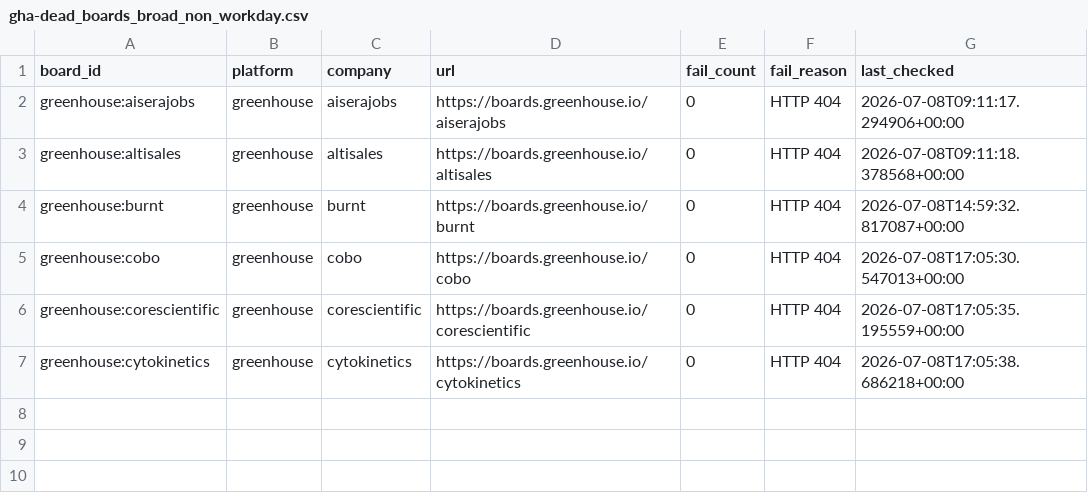
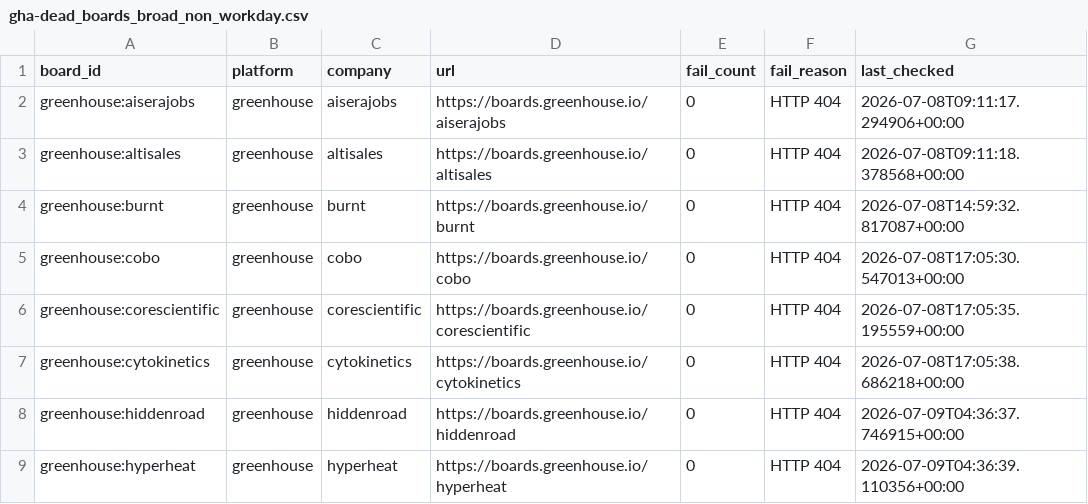
Before and after one commit to chandalagufus/job, a CSV file: state/gha-dead_boards_broad_non_workday.csv, drawn as a sheet; the diff names each change by its address in the sheet, - before the commit and + after, or states it on an @@ line.

```diff
--- a/state/gha-dead_boards_broad_non_workday.csv
+++ b/state/gha-dead_boards_broad_non_workday.csv
+row 8: greenhouse:hiddenroad | greenhouse | hiddenroad | https://boards.greenhouse.io/hiddenroad | 0 | HTTP 404 | 2026-07-09T04:36:37.746915+00:00
+row 9: greenhouse:hyperheat | greenhouse | hyperheat | https://boards.greenhouse.io/hyperheat | 0 | HTTP 404 | 2026-07-09T04:36:39.110356+00:00
```
Also changed, not shown: 1 other file.
